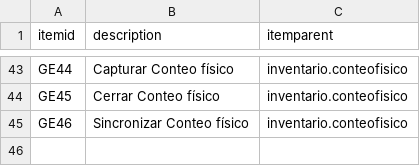
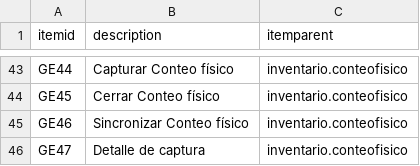
Before and after one commit to Induxsoft/movinv, a CSV file: src/inventario/_install/initial_data/sitem.csv, drawn as a sheet; only a part is shown, gaps mark what is left out; the diff names each change by its address in the sheet, - before the commit and + after, or states it on an @@ line.

Commit message:
permiso de reporte

```diff
--- a/src/inventario/_install/initial_data/sitem.csv
+++ b/src/inventario/_install/initial_data/sitem.csv
+row 46: GE47 | Detalle de captura | inventario.conteofisico
```
